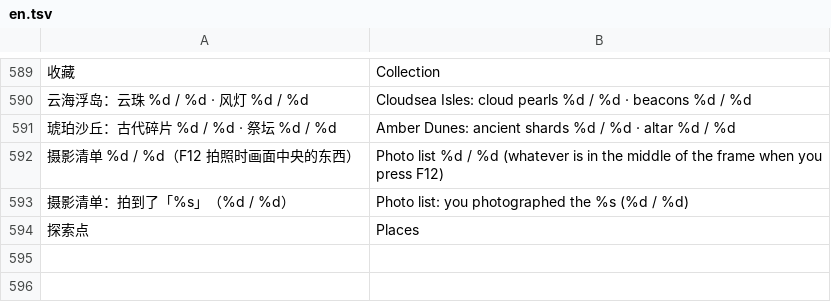
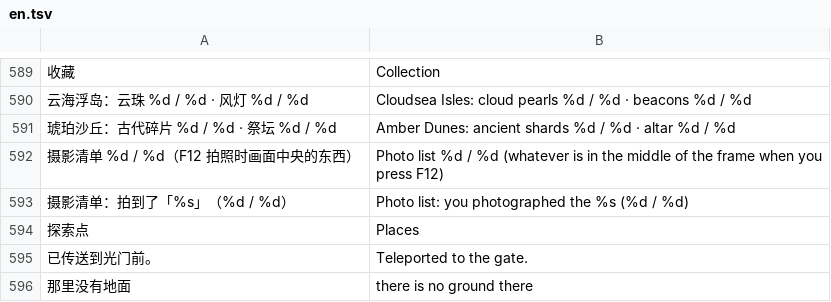
Before and after one commit to stloendays/Myworld, a TSV file: locale/en.tsv, drawn as a sheet; only a part is shown, gaps mark what is left out; the diff names each change by its address in the sheet, - before the commit and + after, or states it on an @@ line.

```diff
--- a/locale/en.tsv
+++ b/locale/en.tsv
+row 595: 已传送到光门前。 | Teleported to the gate.
+row 596: 那里没有地面 | there is no ground there
```
Also changed, not shown: 9 other files.
